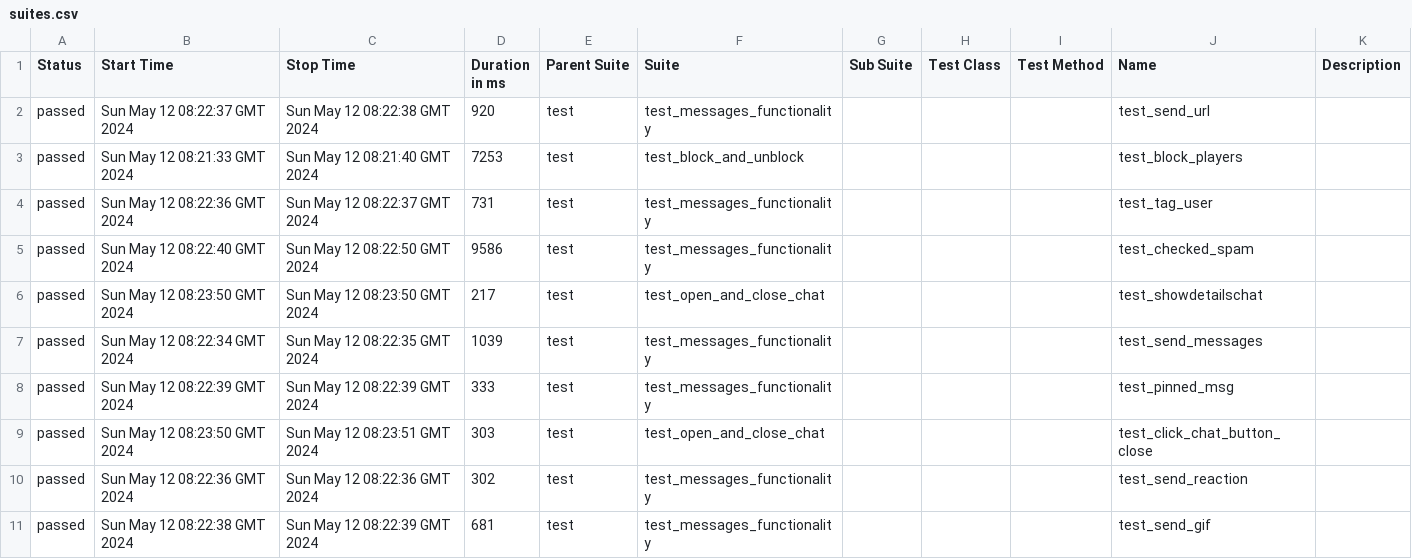
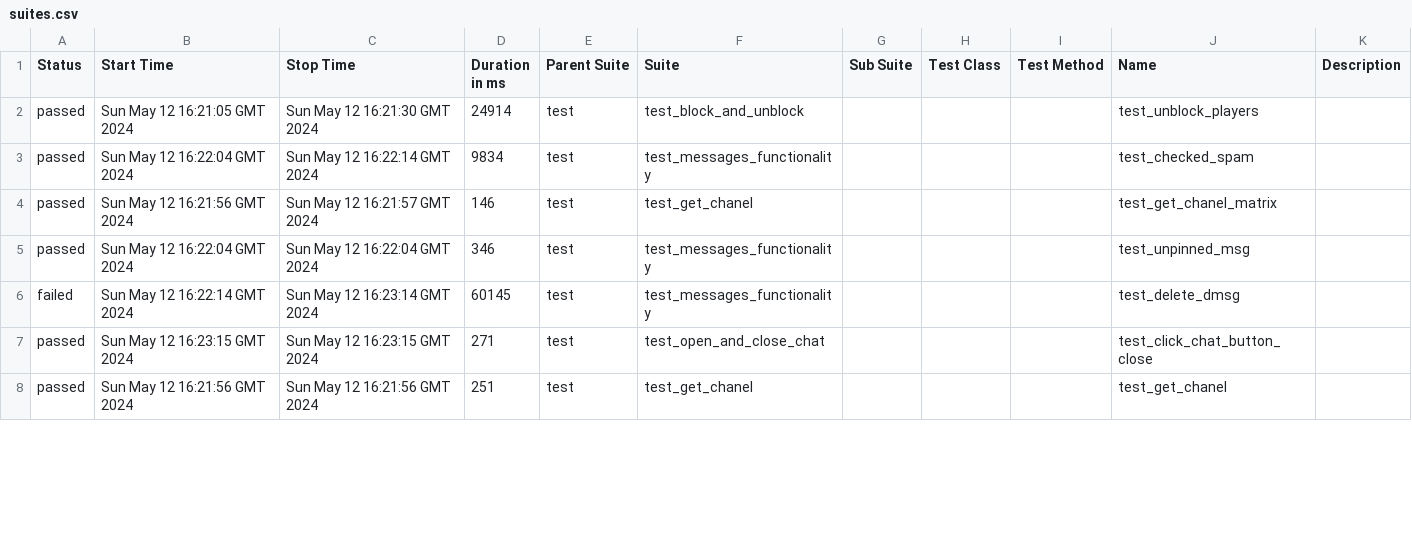
Before and after one commit to VladimirSaf95/ChatProject, a CSV file: data/suites.csv, drawn as a sheet; only a part is shown; the diff covers the shown part only.

Commit message:
Deploying to gh-pages from @ VladimirSaf95/ChatProject@da937cbf63d1af45d0021944f047c50247688d9a 🚀

```diff
--- a/data/suites.csv
+++ b/data/suites.csv
@@ -1,11 +1,8 @@
 "Status","Start Time","Stop Time","Duration in ms","Parent Suite","Suite","Sub Suite","Test Class","Test Method","Name","Description"
-"passed","Sun May 12 08:22:37 GMT 2024","Sun May 12 08:22:38 GMT 2024","920","test","test_messages_functionality","","","","test_send_url",""
-"passed","Sun May 12 08:21:33 GMT 2024","Sun May 12 08:21:40 GMT 2024","7253","test","test_block_and_unblock","","","","test_block_players",""
-"passed","Sun May 12 08:22:36 GMT 2024","Sun May 12 08:22:37 GMT 2024","731","test","test_messages_functionality","","","","test_tag_user",""
-"passed","Sun May 12 08:22:40 GMT 2024","Sun May 12 08:22:50 GMT 2024","9586","test","test_messages_functionality","","","","test_checked_spam",""
-"passed","Sun May 12 08:23:50 GMT 2024","Sun May 12 08:23:50 GMT 2024","217","test","test_open_and_close_chat","","","","test_showdetailschat",""
-"passed","Sun May 12 08:22:34 GMT 2024","Sun May 12 08:22:35 GMT 2024","1039","test","test_messages_functionality","","","","test_send_messages",""
-"passed","Sun May 12 08:22:39 GMT 2024","Sun May 12 08:22:39 GMT 2024","333","test","test_messages_functionality","","","","test_pinned_msg",""
-"passed","Sun May 12 08:23:50 GMT 2024","Sun May 12 08:23:51 GMT 2024","303","test","test_open_and_close_chat","","","","test_click_chat_button_close",""
-"passed","Sun May 12 08:22:36 GMT 2024","Sun May 12 08:22:36 GMT 2024","302","test","test_messages_functionality","","","","test_send_reaction",""
-"passed","Sun May 12 08:22:38 GMT 2024","Sun May 12 08:22:39 GMT 2024","681","test","test_messages_functionality","","","","test_send_gif",""
+"passed","Sun May 12 16:21:05 GMT 2024","Sun May 12 16:21:30 GMT 2024","24914","test","test_block_and_unblock","","","","test_unblock_players",""
+"passed","Sun May 12 16:22:04 GMT 2024","Sun May 12 16:22:14 GMT 2024","9834","test","test_messages_functionality","","","","test_checked_spam",""
+"passed","Sun May 12 16:21:56 GMT 2024","Sun May 12 16:21:57 GMT 2024","146","test","test_get_chanel","","","","test_get_chanel_matrix",""
+"passed","Sun May 12 16:22:04 GMT 2024","Sun May 12 16:22:04 GMT 2024","346","test","test_messages_functionality","","","","test_unpinned_msg",""
+"failed","Sun May 12 16:22:14 GMT 2024","Sun May 12 16:23:14 GMT 2024","60145","test","test_messages_functionality","","","","test_delete_dmsg",""
+"passed","Sun May 12 16:23:15 GMT 2024","Sun May 12 16:23:15 GMT 2024","271","test","test_open_and_close_chat","","","","test_click_chat_button_close",""
+"passed","Sun May 12 16:21:56 GMT 2024","Sun May 12 16:21:56 GMT 2024","251","test","test_get_chanel","","","","test_get_chanel",""
```
Also changed, not shown: 5 added rows, 2 removed rows and 54 edited cells elsewhere in this file, data/behaviors.csv, 44 other files.
